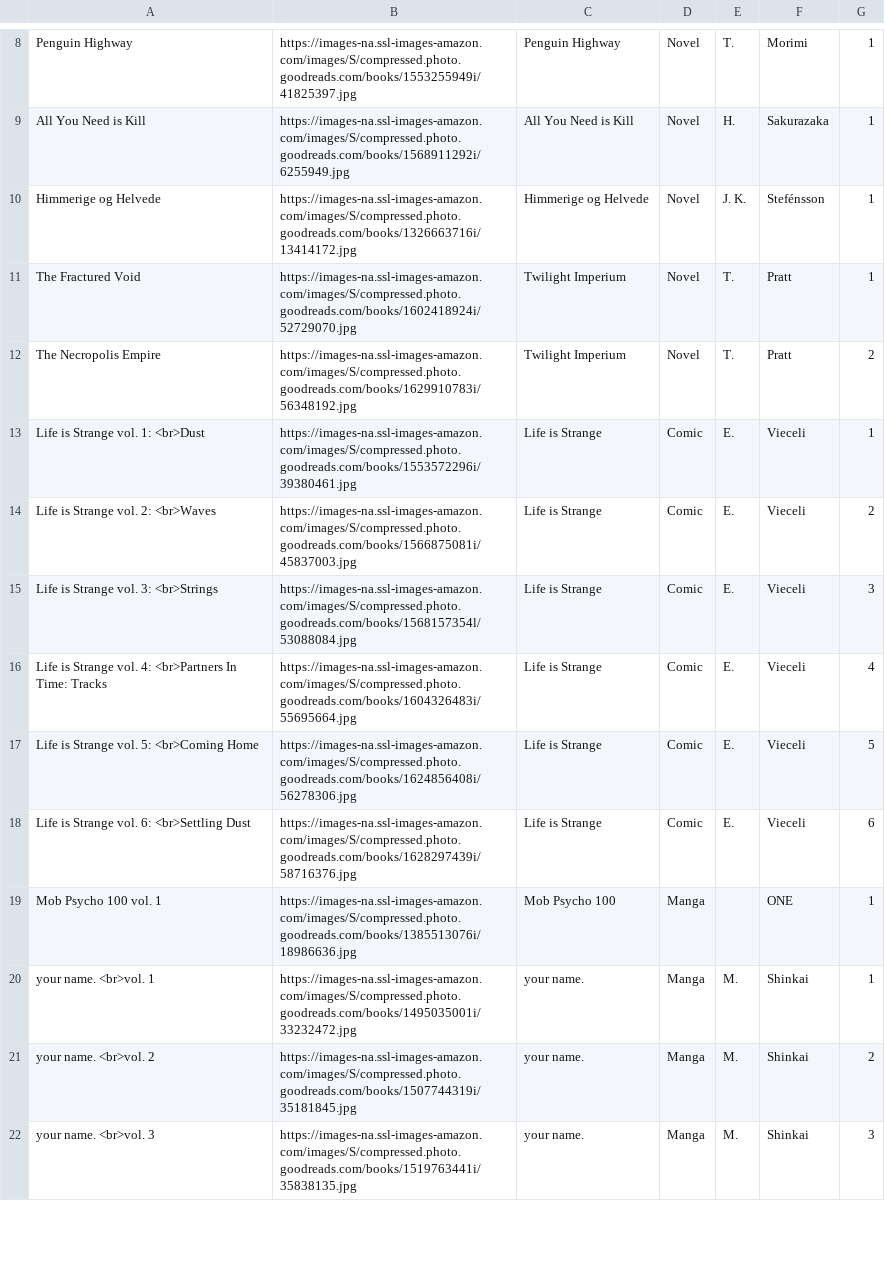
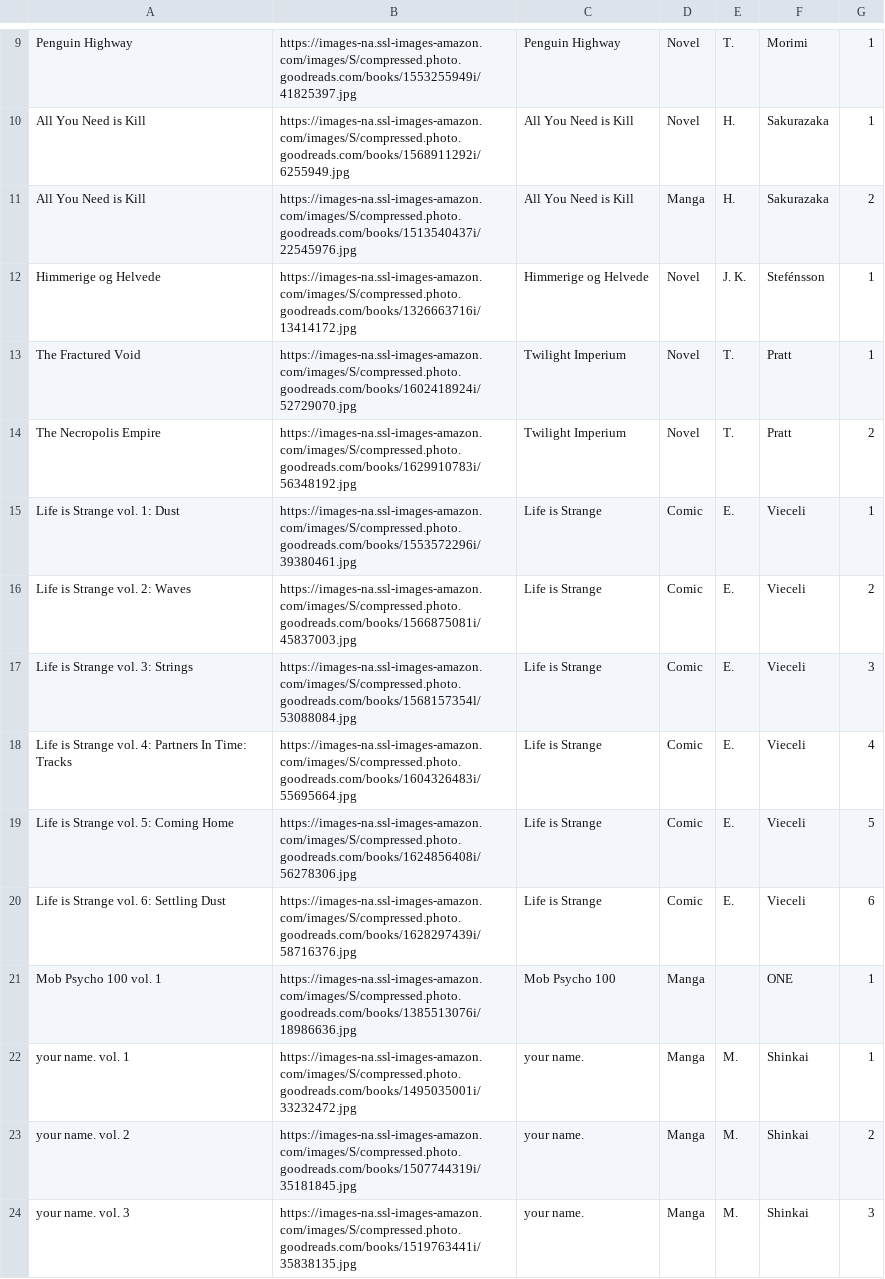
Before and after one commit to Ok4a/ok4a.github.io, a CSV file: Books.csv, drawn as a sheet; only a part is shown, gaps mark what is left out; the diff covers the shown part only.

Commit message:
New books

```diff
--- a/Books.csv
+++ b/Books.csv
@@ -9,2 +10,3 @@ Penguin Highway;https://images-na.ssl-images-amazon.com/images/S/compressed.phot
 All You Need is Kill;https://images-na.ssl-images-amazon.com/images/S/compressed.photo.goodreads.com/books/1568911292i/6255949.jpg;All You Need is Kill;Novel;H.;Sakurazaka;1
+All You Need is Kill;https://images-na.ssl-images-amazon.com/images/S/compressed.photo.goodreads.com/books/1513540437i/22545976.jpg;All You Need is Kill;Manga;H.;Sakurazaka;2
 Himmerige og Helvede;https://images-na.ssl-images-amazon.com/images/S/compressed.photo.goodreads.com/books/1326663716i/13414172.jpg;Himmerige og Helvede;Novel;J. K.;Stefénsson;1
@@ -12,11 +14,11 @@ The Fractured Void;https://images-na.ssl-images-amazon.com/images/S/compressed.p
 The Necropolis Empire;https://images-na.ssl-images-amazon.com/images/S/compressed.photo.goodreads.com/books/1629910783i/56348192.jpg;Twilight Imperium;Novel;T.;Pratt;2
-Life is Strange vol. 1: <br>Dust;https://images-na.ssl-images-amazon.com/images/S/compressed.photo.goodreads.com/books/1553572296i/39380461.jpg;Life is Strange ;Comic;E.;Vieceli;1
-Life is Strange vol. 2: <br>Waves;https://images-na.ssl-images-amazon.com/images/S/compressed.photo.goodreads.com/books/1566875081i/45837003.jpg;Life is Strange ;Comic;E.;Vieceli;2
-Life is Strange vol. 3: <br>Strings;https://images-na.ssl-images-amazon.com/images/S/compressed.photo.goodreads.com/books/1568157354l/53088084.jpg;Life is Strange ;Comic;E.;Vieceli;3
-Life is Strange vol. 4: <br>Partners In Time: Tracks;https://images-na.ssl-images-amazon.com/images/S/compressed.photo.goodreads.com/books/1604326483i/55695664.jpg;Life is Strange ;Comic;E.;Vieceli;4
-Life is Strange vol. 5: <br>Coming Home;https://images-na.ssl-images-amazon.com/images/S/compressed.photo.goodreads.com/books/1624856408i/56278306.jpg;Life is Strange ;Comic;E.;Vieceli;5
-Life is Strange vol. 6: <br>Settling Dust;https://images-na.ssl-images-amazon.com/images/S/compressed.photo.goodreads.com/books/1628297439i/58716376.jpg;Life is Strange ;Comic;E.;Vieceli;6
+Life is Strange vol. 1: Dust;https://images-na.ssl-images-amazon.com/images/S/compressed.photo.goodreads.com/books/1553572296i/39380461.jpg;Life is Strange ;Comic;E.;Vieceli;1
+Life is Strange vol. 2: Waves;https://images-na.ssl-images-amazon.com/images/S/compressed.photo.goodreads.com/books/1566875081i/45837003.jpg;Life is Strange ;Comic;E.;Vieceli;2
+Life is Strange vol. 3: Strings;https://images-na.ssl-images-amazon.com/images/S/compressed.photo.goodreads.com/books/1568157354l/53088084.jpg;Life is Strange ;Comic;E.;Vieceli;3
+Life is Strange vol. 4: Partners In Time: Tracks;https://images-na.ssl-images-amazon.com/images/S/compressed.photo.goodreads.com/books/1604326483i/55695664.jpg;Life is Strange ;Comic;E.;Vieceli;4
+Life is Strange vol. 5: Coming Home;https://images-na.ssl-images-amazon.com/images/S/compressed.photo.goodreads.com/books/1624856408i/56278306.jpg;Life is Strange ;Comic;E.;Vieceli;5
+Life is Strange vol. 6: Settling Dust;https://images-na.ssl-images-amazon.com/images/S/compressed.photo.goodreads.com/books/1628297439i/58716376.jpg;Life is Strange ;Comic;E.;Vieceli;6
 Mob Psycho 100 vol. 1;https://images-na.ssl-images-amazon.com/images/S/compressed.photo.goodreads.com/books/1385513076i/18986636.jpg;Mob Psycho 100;Manga;;ONE;1
-your name. <br>vol. 1;https://images-na.ssl-images-amazon.com/images/S/compressed.photo.goodreads.com/books/1495035001i/33232472.jpg;your name.;Manga;M.;Shinkai;1
-your name. <br>vol. 2;https://images-na.ssl-images-amazon.com/images/S/compressed.photo.goodreads.com/books/1507744319i/35181845.jpg;your name.;Manga;M.;Shinkai;2
-your name. <br>vol. 3;https://images-na.ssl-images-amazon.com/images/S/compressed.photo.goodreads.com/books/1519763441i/35838135.jpg;your name.;Manga;M.;Shinkai;3
+your name. vol. 1;https://images-na.ssl-images-amazon.com/images/S/compressed.photo.goodreads.com/books/1495035001i/33232472.jpg;your name.;Manga;M.;Shinkai;1
+your name. vol. 2;https://images-na.ssl-images-amazon.com/images/S/compressed.photo.goodreads.com/books/1507744319i/35181845.jpg;your name.;Manga;M.;Shinkai;2
+your name. vol. 3;https://images-na.ssl-images-amazon.com/images/S/compressed.photo.goodreads.com/books/1519763441i/35838135.jpg;your name.;Manga;M.;Shinkai;3
```
Also changed, not shown: 1 added row and 45 edited cells elsewhere in this file, 12 other files.
